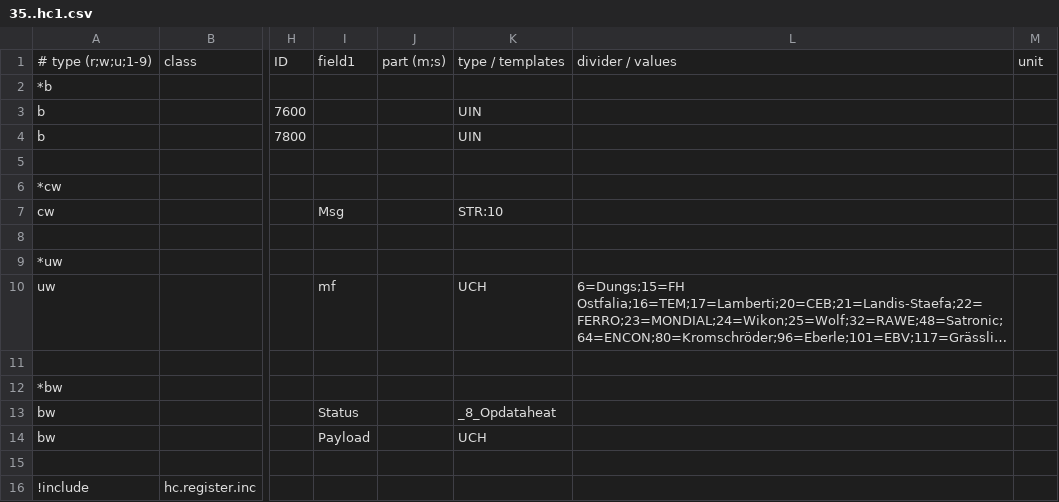
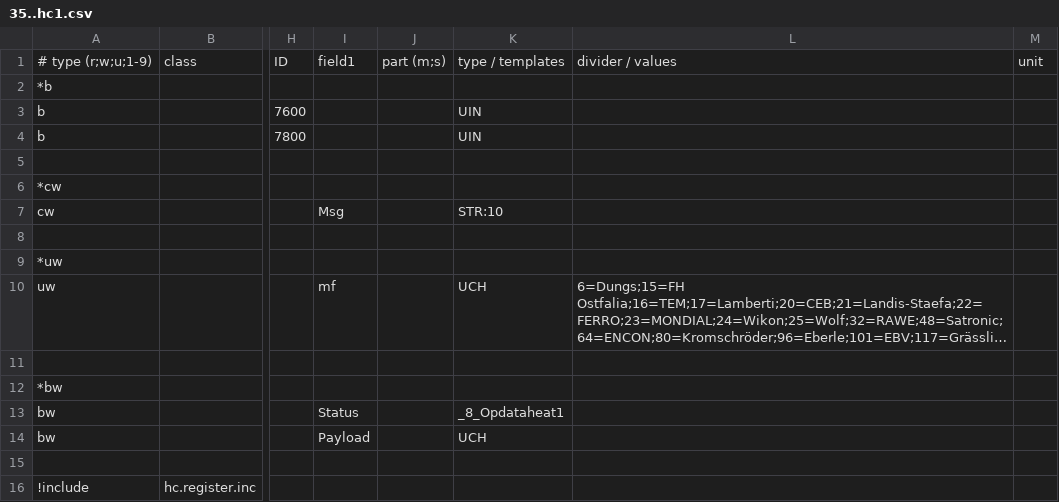
Before and after one commit to aghulas/ebusd-configuration-weishaupt, a CSV file: weishaupt/35..hc1.csv, drawn as a sheet; only a part is shown, gaps mark what is left out; long unchanged cells end in …; the diff names each change by its address in the sheet, - before the commit and + after, or states it on an @@ line.

```diff
--- a/weishaupt/35..hc1.csv
+++ b/weishaupt/35..hc1.csv
-K13: _8_Opdataheat
+K13: _8_Opdataheat1
```
Also changed, not shown: weishaupt/75..hc2.csv, weishaupt/_templates.csv, 1 other file.
